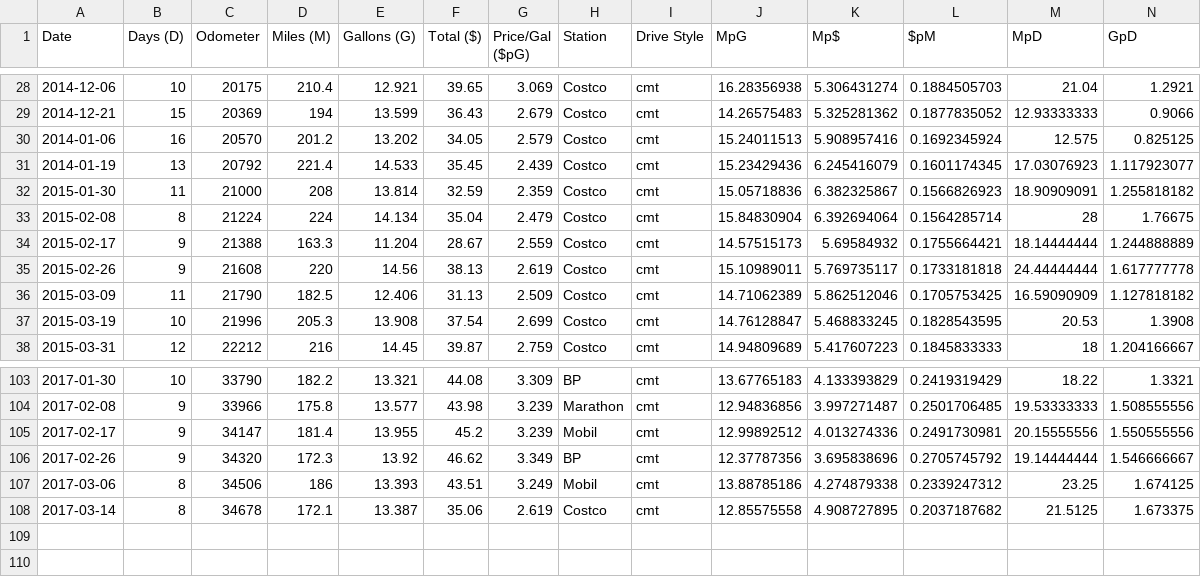
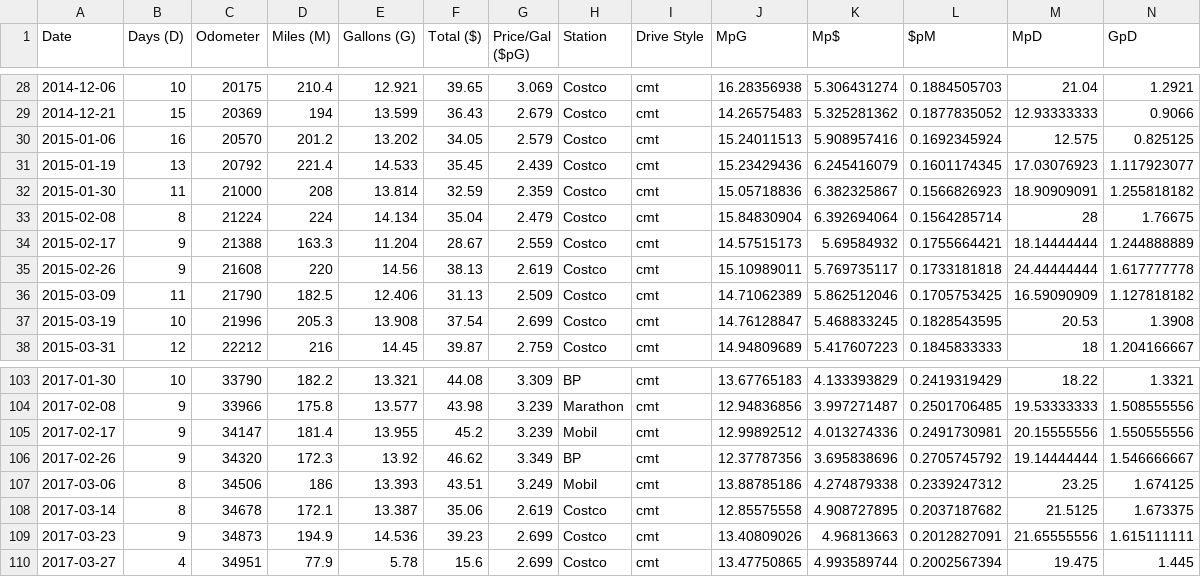
Before and after one commit to MLFontaine/data-science-side-projects, a CSV file: mpg_project/gas_data.csv, drawn as a sheet; only a part is shown, gaps mark what is left out; rows hold the shown columns only; the diff names each change by its address in the sheet, - before the commit and + after, or states it on an @@ line.

```diff
--- a/mpg_project/gas_data.csv
+++ b/mpg_project/gas_data.csv
-A30 (Date): 2014-01-06
+A30 (Date): 2015-01-06
-A31 (Date): 2014-01-19
+A31 (Date): 2015-01-19
+row 109: 2017-03-23 | 9 | 34873 | 194.9 | 14.536 | 39.23 | 2.699 | Costco | cmt | 13.40809026 | 4.96813663 | 0.2012827091 | 21.65555556 | 1.615111111
+row 110: 2017-03-27 | 4 | 34951 | 77.9 | 5.78 | 15.6 | 2.699 | Costco | cmt | 13.47750865 | 4.993589744 | 0.2002567394 | 19.475 | 1.445
```
Also changed, not shown: 4 other files.
